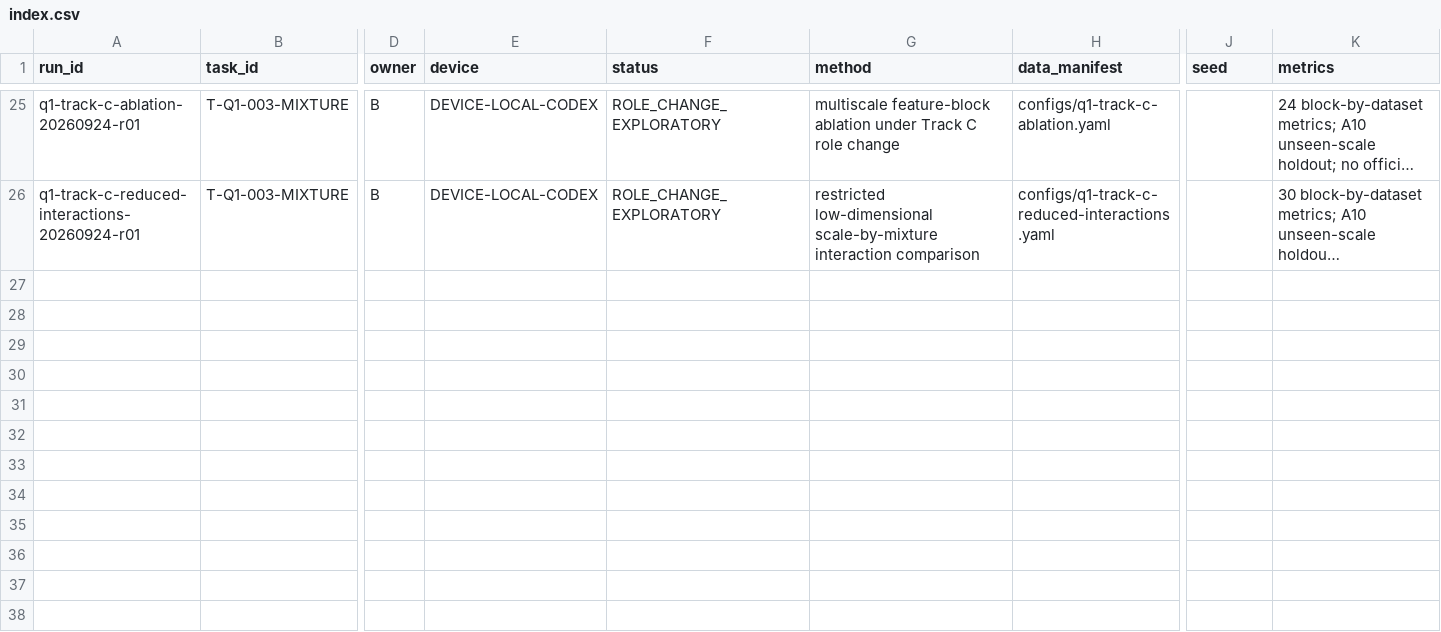
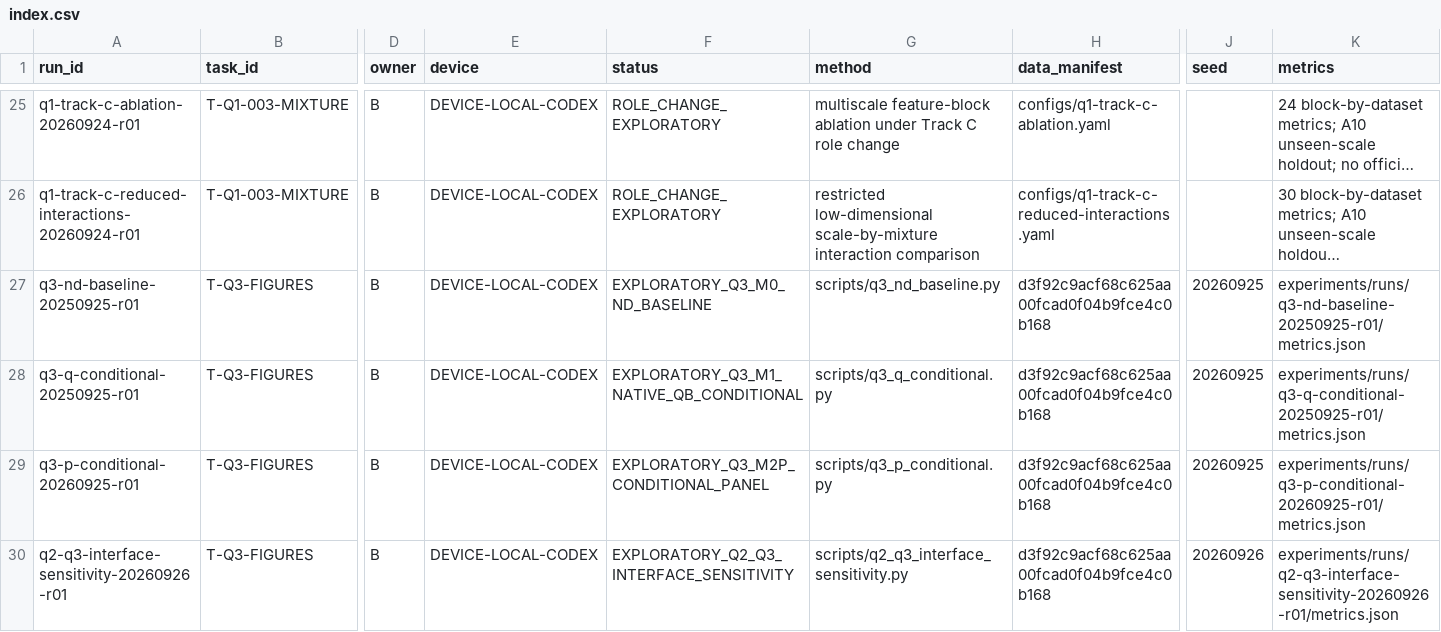
Before and after one commit to xiaoyuankele/huawei-cup-2026-team, a CSV file: experiments/index.csv, drawn as a sheet; only a part is shown, gaps mark what is left out; long unchanged cells end in …; rows hold the shown columns only; the diff names each change by its address in the sheet, - before the commit and + after, or states it on an @@ line.

```diff
--- a/experiments/index.csv
+++ b/experiments/index.csv
+row 27: q3-nd-baseline-20250925-r01 | T-Q3-FIGURES | B | DEVICE-LOCAL-CODEX | EXPLORATORY_Q3_M0_ND_BASELINE | scripts/q3_nd_baseline.py | d3f92c9acf68c625aa00fcad0f04b9fce4c0b168 | 20260925 | experiments/runs/q3-nd-baseline-20250925-r01/metrics.json
+row 28: q3-q-conditional-20250925-r01 | T-Q3-FIGURES | B | DEVICE-LOCAL-CODEX | EXPLORATORY_Q3_M1_NATIVE_QB_CONDITIONAL | scripts/q3_q_conditional.py | d3f92c9acf68c625aa00fcad0f04b9fce4c0b168 | 20260925 | experiments/runs/q3-q-conditional-20250925-r01/metrics.json
+row 29: q3-p-conditional-20260925-r01 | T-Q3-FIGURES | B | DEVICE-LOCAL-CODEX | EXPLORATORY_Q3_M2P_CONDITIONAL_PANEL | scripts/q3_p_conditional.py | d3f92c9acf68c625aa00fcad0f04b9fce4c0b168 | 20260925 | experiments/runs/q3-p-conditional-20260925-r01/metrics.json
+row 30: q2-q3-interface-sensitivity-20260926-r01 | T-Q3-FIGURES | B | DEVICE-LOCAL-CODEX | EXPLORATORY_Q2_Q3_INTERFACE_SENSITIVITY | scripts/q2_q3_interface_sensitivity.py | d3f92c9acf68c625aa00fcad0f04b9fce4c0b168 | 20260926 | experiments/runs/q2-q3-interface-sensitivity-20260926-r01/metrics.json
```
Also changed, not shown: paper/claim-ledger.csv, 36 other files.
